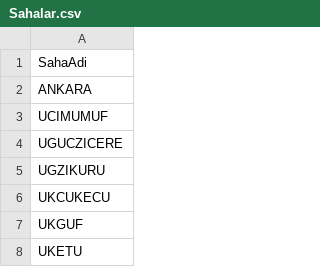
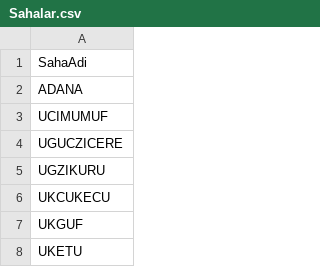
Before and after one commit to IRMEDEMIR/Well_Management_Visualization, a CSV file: TPAO_01/output/Sahalar.csv, drawn as a sheet; only a part is shown.

```diff
--- a/TPAO_01/output/Sahalar.csv
+++ b/TPAO_01/output/Sahalar.csv
@@ -1,3 +1,3 @@
 SahaAdi
-ANKARA
+ADANA
 UCIMUMUF
```
Also changed, not shown: TPAO_01/output/Wellborelar.csv, 3 other files.
